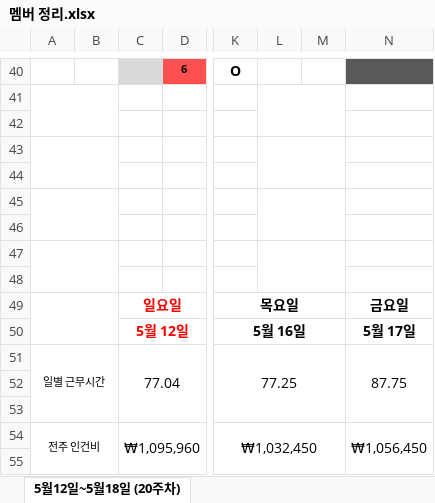
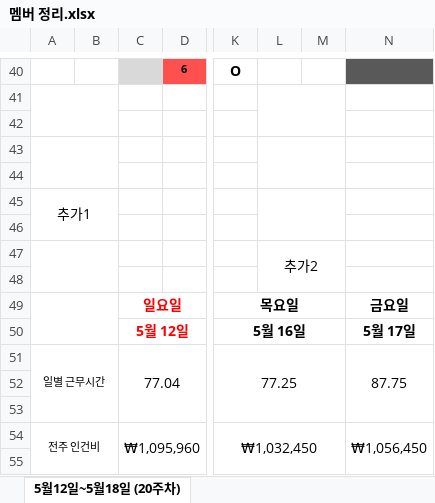
Before and after one commit to leezarmong/SdSchedule, an Excel workbook: Project/SdProject/멤버 정리.xlsx, sheet 5월12일~5월18일 (20주차), drawn as a sheet; only a part is shown, gaps mark what is left out; values as stored, in another font and other column widths than the file's, no borders; conditional formats not drawn; removed rows and columns are numbered as before the commit, all else as after; rows hold the shown columns only; the diff names each change by its address in the sheet, - before the commit and + after, or states it on an @@ line.

```diff
--- a/Project/SdProject/멤버 정리.xlsx (sheet 5월12일~5월18일 (20주차))
+++ b/Project/SdProject/멤버 정리.xlsx (sheet 5월12일~5월18일 (20주차))
+row 45: 추가1
-A45:B46 merged
-L45:M46 merged
+A47:B48 merged
-L47: (empty)
+L47: 추가2
+L47:M48 merged
-row 47: (empty)
```
Also changed, not shown: 6 other files.
